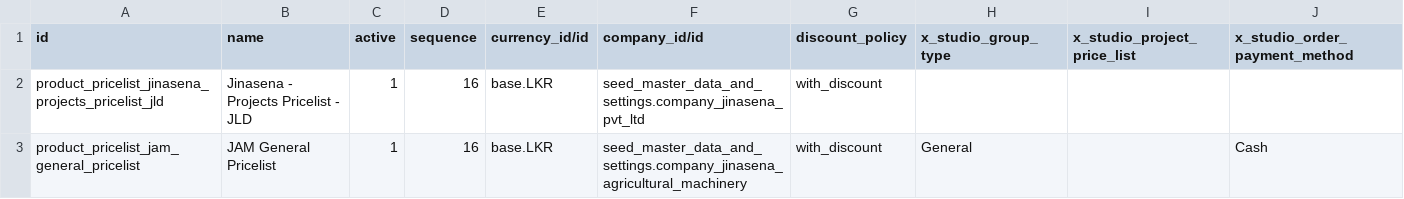
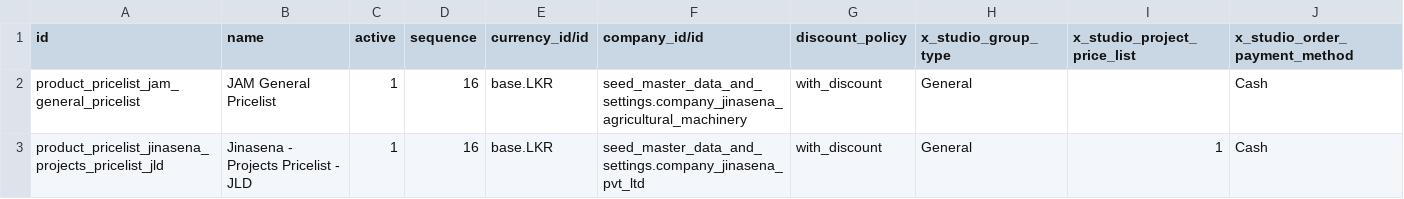
Before and after one commit to sanjayaWjinasena/Jinasena_MasterData_Sales, a CSV file: data/product.pricelist.csv, drawn as a sheet; removed rows and columns are numbered as before the commit, all else as after; the diff names each change by its address in the sheet, - before the commit and + after, or states it on an @@ line.

```diff
--- a/data/product.pricelist.csv
+++ b/data/product.pricelist.csv
-row 2: product_pricelist_jinasena_projects_pricelist_jld | Jinasena - Projects Pricelist - JLD | 1 | 16 | base.LKR | seed_master_data_and_settings.company_jinasena_pvt_ltd | with_discount
+row 3: product_pricelist_jinasena_projects_pricelist_jld | Jinasena - Projects Pricelist - JLD | 1 | 16 | base.LKR | seed_master_data_and_settings.company_jinasena_pvt_ltd | with_discount | General | 1 | Cash
```
Also changed, not shown: data/product.pricelist.item.csv.
